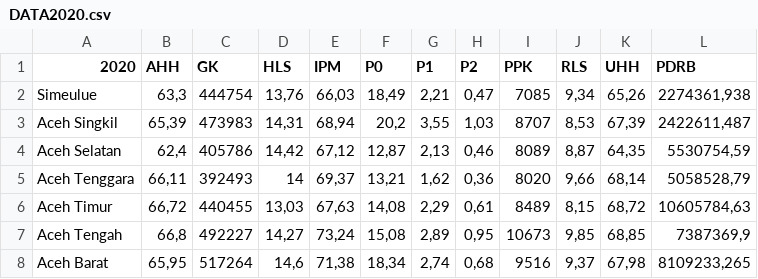
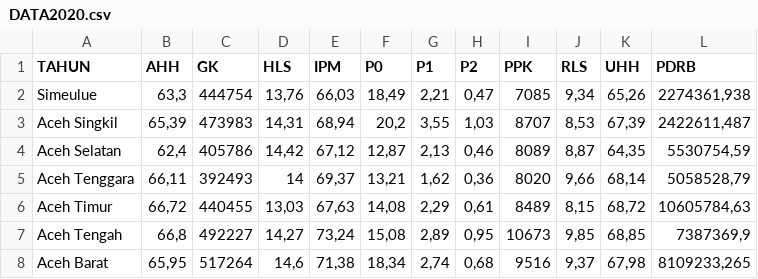
Before and after one commit to juliansalomo/dataset, a CSV file: DATA2020.csv, drawn as a sheet; only a part is shown.

Commit message:
Update DATA2020.csv

```diff
--- a/DATA2020.csv
+++ b/DATA2020.csv
@@ -1,2 +1,2 @@
-2020;AHH;GK;HLS;IPM;P0;P1;P2;PPK;RLS;UHH;PDRB
+TAHUN;AHH;GK;HLS;IPM;P0;P1;P2;PPK;RLS;UHH;PDRB
 Simeulue;63,3;444754;13,76;66,03;18,49;2,21;0,47;7085;9,34;65,26;2274361,938
```
